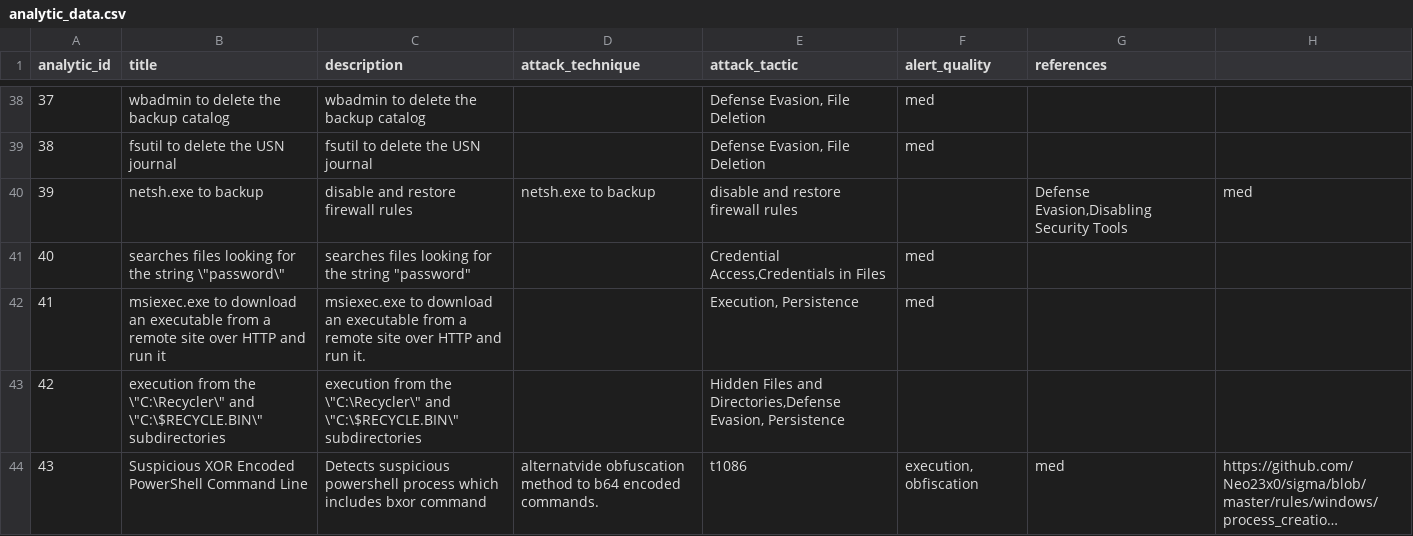
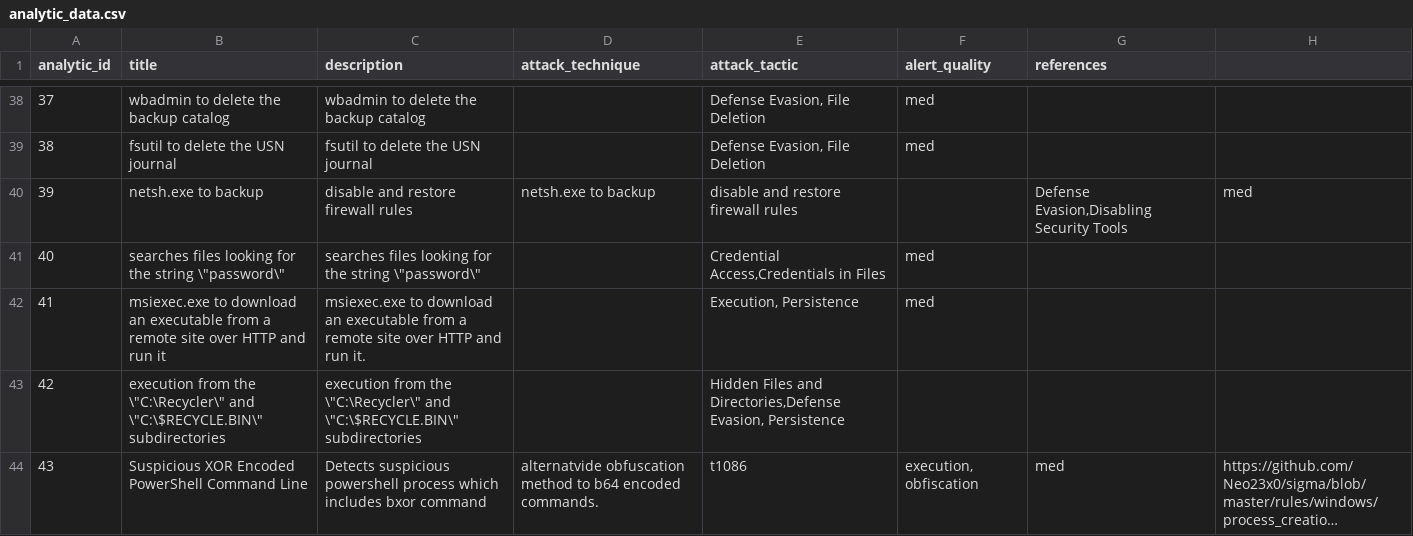
Before and after one commit to dwaynegeffroy/Windows-Authentication-Anomolies, a CSV file: lookups/analytic_data.csv, drawn as a sheet; only a part is shown, gaps mark what is left out; long unchanged cells end in ….

Commit message:
Update analytic_data.csv

```diff
--- a/lookups/analytic_data.csv
+++ b/lookups/analytic_data.csv
@@ -40,3 +40,3 @@ analytic_id,title,description,attack_technique,attack_tactic,alert_quality,refer
 39,netsh.exe to backup, disable and restore firewall rules,netsh.exe to backup, disable and restore firewall rules,,"Defense Evasion,Disabling Security Tools",med,
-40,searches files looking for the string \"password\",searches files looking for the string "password",,"Credential Access,Credentials in Files",med,
+40,searches files looking for the string \"password\",searches files looking for the string \"password\",,"Credential Access,Credentials in Files",med,
 41,msiexec.exe to download an executable from a remote site over HTTP and run it,msiexec.exe to download an executable from a remote site over HTTP and run it.,,"Execution, Persistence",med,
```
